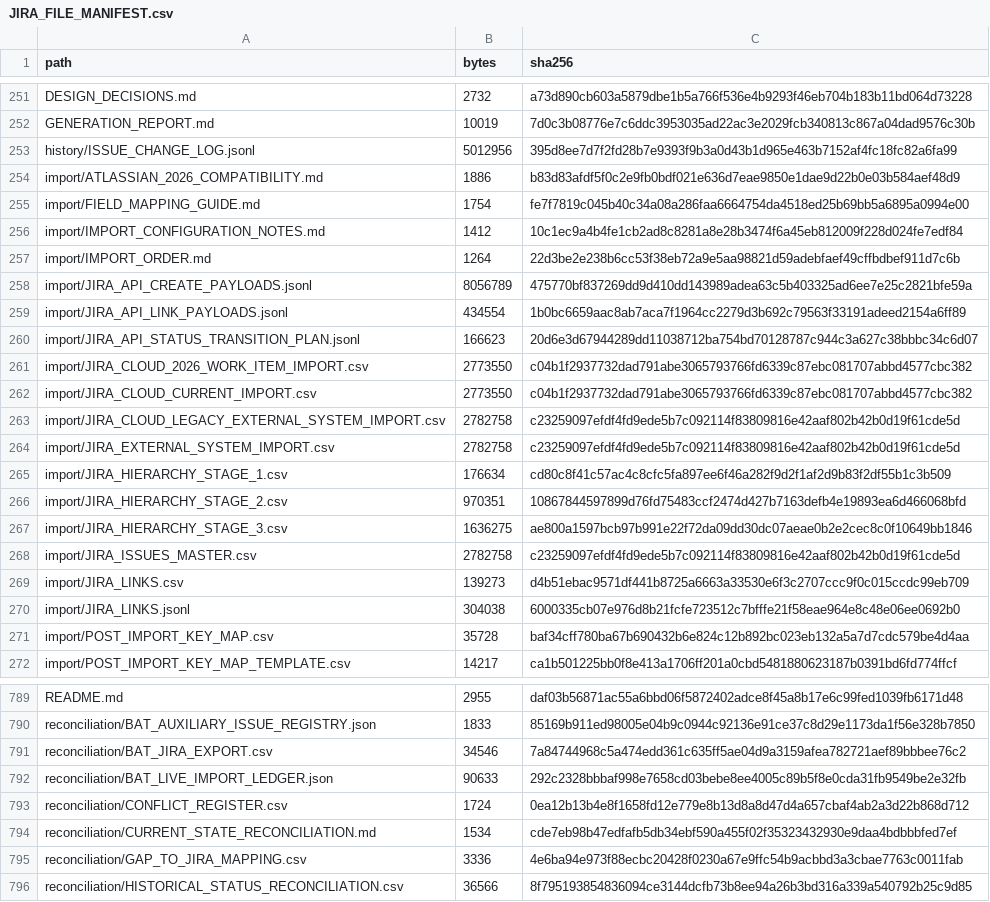
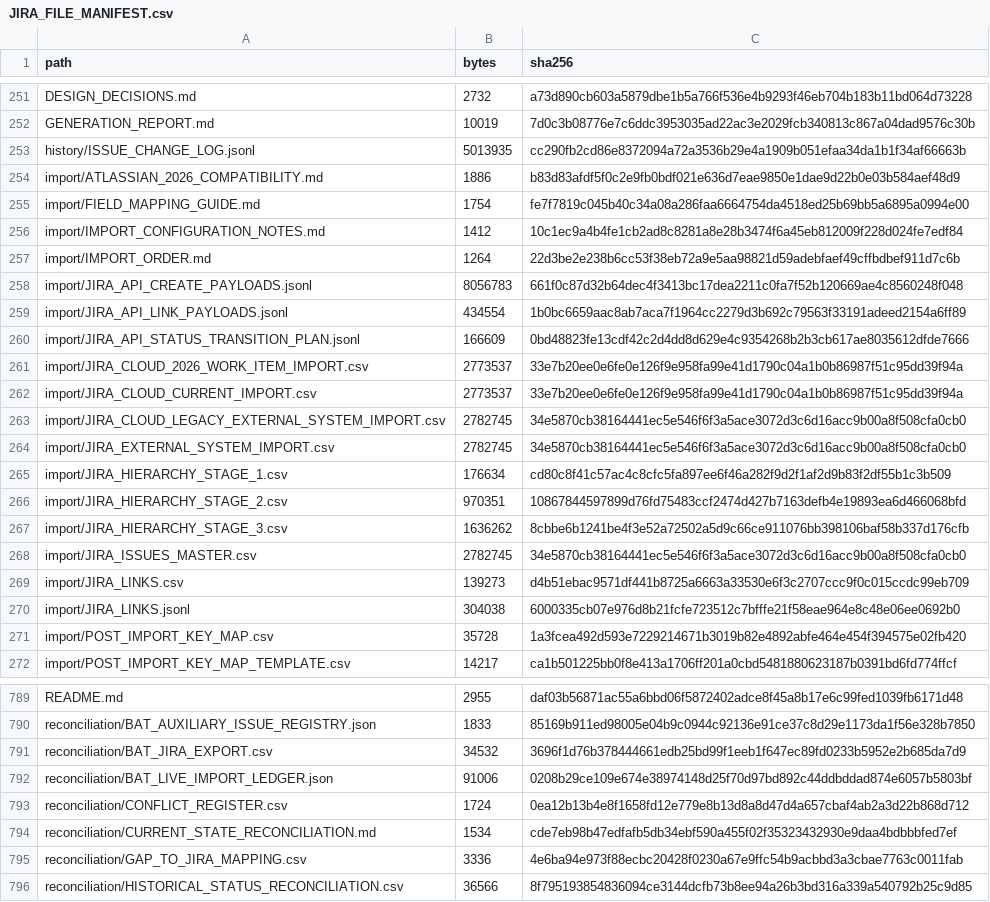
Before and after one commit to KevinSGarrett/BatteredAggieSyndrome, a CSV file: jira/validation/JIRA_FILE_MANIFEST.csv, drawn as a sheet; only a part is shown, gaps mark what is left out; the diff covers the shown part only.

```diff
--- a/jira/validation/JIRA_FILE_MANIFEST.csv
+++ b/jira/validation/JIRA_FILE_MANIFEST.csv
@@ -252,3 +252,3 @@ DESIGN_DECISIONS.md,2732,a73d890cb603a5879dbe1b5a766f536e4b9293f46eb704b183b11bd
 GENERATION_REPORT.md,10019,7d0c3b08776e7c6ddc3953035ad22ac3e2029fcb340813c867a04dad9576c30b
-history/ISSUE_CHANGE_LOG.jsonl,5012956,395d8ee7d7f2fd28b7e9393f9b3a0d43b1d965e463b7152af4fc18fc82a6fa99
+history/ISSUE_CHANGE_LOG.jsonl,5013935,cc290fb2cd86e8372094a72a3536b29e4a1909b051efaa34da1b1f34af66663b
 import/ATLASSIAN_2026_COMPATIBILITY.md,1886,b83d83afdf5f0c2e9fb0bdf021e636d7eae9850e1dae9d22b0e03b584aef48d9
@@ -257,16 +257,16 @@ import/IMPORT_CONFIGURATION_NOTES.md,1412,10c1ec9a4b4fe1cb2ad8c8281a8e28b3474f6a
 import/IMPORT_ORDER.md,1264,22d3be2e238b6cc53f38eb72a9e5aa98821d59adebfaef49cffbdbef911d7c6b
-import/JIRA_API_CREATE_PAYLOADS.jsonl,8056789,475770bf837269dd9d410dd143989adea63c5b403325ad6ee7e25c2821bfe59a
+import/JIRA_API_CREATE_PAYLOADS.jsonl,8056783,661f0c87d32b64dec4f3413bc17dea2211c0fa7f52b120669ae4c8560248f048
 import/JIRA_API_LINK_PAYLOADS.jsonl,434554,1b0bc6659aac8ab7aca7f1964cc2279d3b692c79563f33191adeed2154a6ff89
-import/JIRA_API_STATUS_TRANSITION_PLAN.jsonl,166623,20d6e3d67944289dd11038712ba754bd70128787c944c3a627c38bbbc34c6d07
-import/JIRA_CLOUD_2026_WORK_ITEM_IMPORT.csv,2773550,c04b1f2937732dad791abe3065793766fd6339c87ebc081707abbd4577cbc382
-import/JIRA_CLOUD_CURRENT_IMPORT.csv,2773550,c04b1f2937732dad791abe3065793766fd6339c87ebc081707abbd4577cbc382
-import/JIRA_CLOUD_LEGACY_EXTERNAL_SYSTEM_IMPORT.csv,2782758,c23259097efdf4fd9ede5b7c092114f83809816e42aaf802b42b0d19f61cde5d
-import/JIRA_EXTERNAL_SYSTEM_IMPORT.csv,2782758,c23259097efdf4fd9ede5b7c092114f83809816e42aaf802b42b0d19f61cde5d
+import/JIRA_API_STATUS_TRANSITION_PLAN.jsonl,166609,0bd48823fe13cdf42c2d4dd8d629e4c9354268b2b3cb617ae8035612dfde7666
+import/JIRA_CLOUD_2026_WORK_ITEM_IMPORT.csv,2773537,33e7b20ee0e6fe0e126f9e958fa99e41d1790c04a1b0b86987f51c95dd39f94a
+import/JIRA_CLOUD_CURRENT_IMPORT.csv,2773537,33e7b20ee0e6fe0e126f9e958fa99e41d1790c04a1b0b86987f51c95dd39f94a
+import/JIRA_CLOUD_LEGACY_EXTERNAL_SYSTEM_IMPORT.csv,2782745,34e5870cb38164441ec5e546f6f3a5ace3072d3c6d16acc9b00a8f508cfa0cb0
+import/JIRA_EXTERNAL_SYSTEM_IMPORT.csv,2782745,34e5870cb38164441ec5e546f6f3a5ace3072d3c6d16acc9b00a8f508cfa0cb0
 import/JIRA_HIERARCHY_STAGE_1.csv,176634,cd80c8f41c57ac4c8cfc5fa897ee6f46a282f9d2f1af2d9b83f2df55b1c3b509
 import/JIRA_HIERARCHY_STAGE_2.csv,970351,10867844597899d76fd75483ccf2474d427b7163defb4e19893ea6d466068bfd
-import/JIRA_HIERARCHY_STAGE_3.csv,1636275,ae800a1597bcb97b991e22f72da09dd30dc07aeae0b2e2cec8c0f10649bb1846
-import/JIRA_ISSUES_MASTER.csv,2782758,c23259097efdf4fd9ede5b7c092114f83809816e42aaf802b42b0d19f61cde5d
+import/JIRA_HIERARCHY_STAGE_3.csv,1636262,8cbbe6b1241be4f3e52a72502a5d9c66ce911076bb398106baf58b337d176cfb
+import/JIRA_ISSUES_MASTER.csv,2782745,34e5870cb38164441ec5e546f6f3a5ace3072d3c6d16acc9b00a8f508cfa0cb0
 import/JIRA_LINKS.csv,139273,d4b51ebac9571df441b8725a6663a33530e6f3c2707ccc9f0c015ccdc99eb709
 import/JIRA_LINKS.jsonl,304038,6000335cb07e976d8b21fcfe723512c7bfffe21f58eae964e8c48e06ee0692b0
-import/POST_IMPORT_KEY_MAP.csv,35728,baf34cff780ba67b690432b6e824c12b892bc023eb132a5a7d7cdc579be4d4aa
+import/POST_IMPORT_KEY_MAP.csv,35728,1a3fcea492d593e7229214671b3019b82e4892abfe464e454f394575e02fb420
 import/POST_IMPORT_KEY_MAP_TEMPLATE.csv,14217,ca1b501225bb0f8e413a1706ff201a0cbd5481880623187b0391bd6fd774ffcf
@@ -790,4 +790,4 @@ README.md,2955,daf03b56871ac55a6bbd06f5872402adce8f45a8b17e6c99fed1039fb6171d48
 reconciliation/BAT_AUXILIARY_ISSUE_REGISTRY.json,1833,85169b911ed98005e04b9c0944c92136e91ce37c8d29e1173da1f56e328b7850
-reconciliation/BAT_JIRA_EXPORT.csv,34546,7a84744968c5a474edd361c635ff5ae04d9a3159afea782721aef89bbbee76c2
-reconciliation/BAT_LIVE_IMPORT_LEDGER.json,90633,292c2328bbbaf998e7658cd03bebe8ee4005c89b5f8e0cda31fb9549be2e32fb
+reconciliation/BAT_JIRA_EXPORT.csv,34532,3696f1d76b378444661edb25bd99f1eeb1f647ec89fd0233b5952e2b685da7d9
+reconciliation/BAT_LIVE_IMPORT_LEDGER.json,91006,0208b29ce109e674e38974148d25f70d97bd892c44ddbddad874e6057b5803bf
 reconciliation/CONFLICT_REGISTER.csv,1724,0ea12b13b4e8f1658fd12e779e8b13d8a8d47d4a657cbaf4ab2a3d22b868d712
```
Also changed, not shown: 11 edited cells elsewhere in this file, jira/import/POST_IMPORT_KEY_MAP.csv, jira/index/ARTIFACT_TRACEABILITY.csv, 21 other files.
